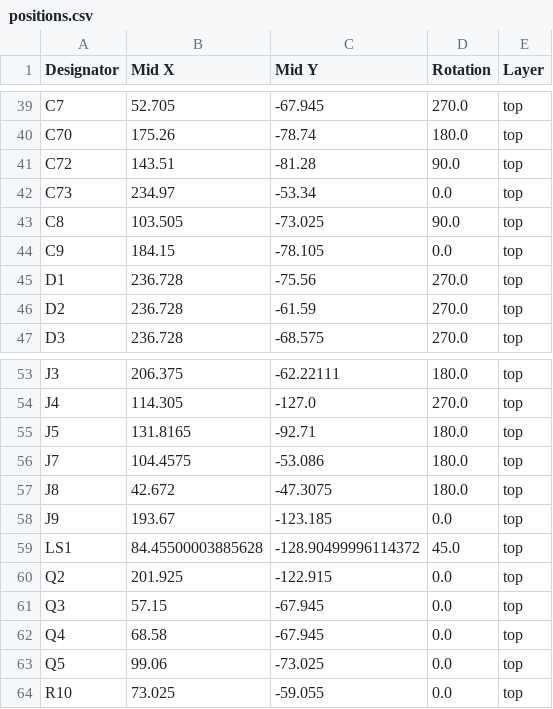
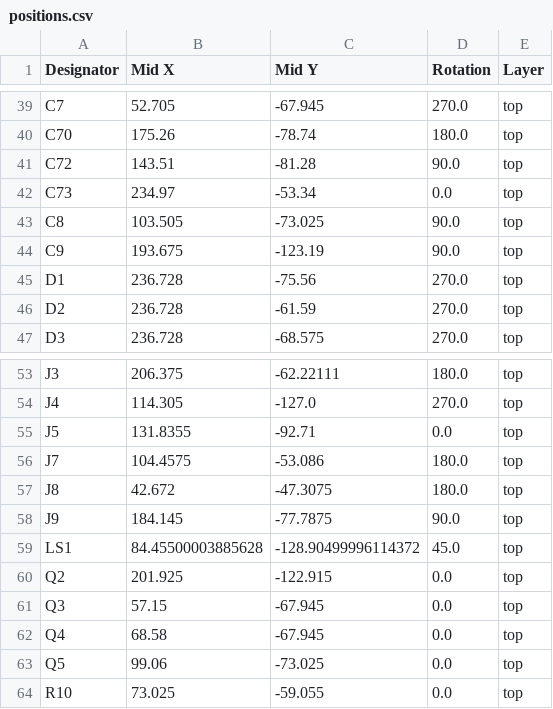
Before and after one commit to agkaminski/ZAK181, a CSV file: kicad/production/positions.csv, drawn as a sheet; only a part is shown, gaps mark what is left out.

```diff
--- a/kicad/production/positions.csv
+++ b/kicad/production/positions.csv
@@ -43,3 +43,3 @@ C73,234.97,-53.34,0.0,top
 C8,103.505,-73.025,90.0,top
-C9,184.15,-78.105,0.0,top
+C9,193.675,-123.19,90.0,top
 D1,236.728,-75.56,270.0,top
@@ -54,6 +54,6 @@ J3,206.375,-62.22111,180.0,top
 J4,114.305,-127.0,270.0,top
-J5,131.8165,-92.71,180.0,top
+J5,131.8355,-92.71,0.0,top
 J7,104.4575,-53.086,180.0,top
 J8,42.672,-47.3075,180.0,top
-J9,193.67,-123.185,0.0,top
+J9,184.145,-77.7875,90.0,top
 LS1,84.45500003885628,-128.90499996114372,45.0,top
```
Also changed, not shown: 3 other files.
